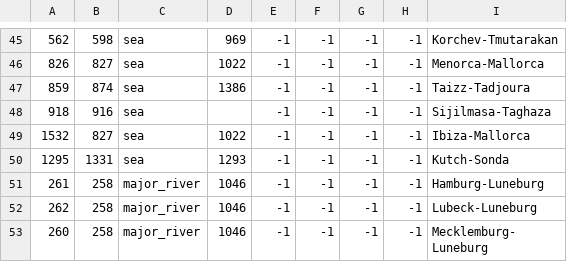
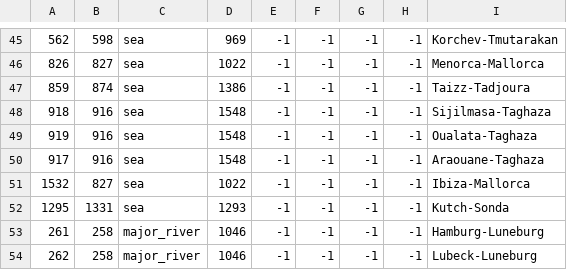
Before and after one commit to ck2plus/CK2Plus, a CSV file: CK2Plus/map/adjacencies.csv, drawn as a sheet; only a part is shown, gaps mark what is left out; the shorter side is filled out with more unchanged rows; the diff names each change by its address in the sheet, - before the commit and + after, or states it on an @@ line.

```diff
--- a/CK2Plus/map/adjacencies.csv
+++ b/CK2Plus/map/adjacencies.csv
-D48: (empty)
+D48: 1548
+row 49: 919 | 916 | sea | 1548 | -1 | -1 | -1 | -1 | Oualata-Taghaza
+row 50: 917 | 916 | sea | 1548 | -1 | -1 | -1 | -1 | Araouane-Taghaza
```
Also changed, not shown: CK2Plus/localisation/zz_CK2Plus_provinces.csv, CK2Plus/map/definition.csv, 3 other files.
